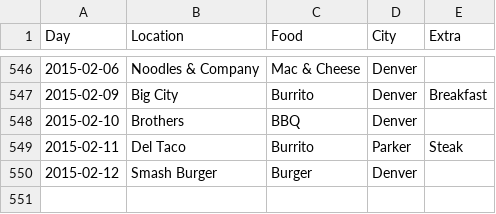
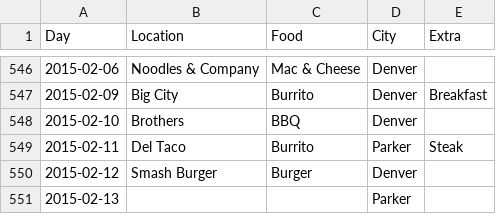
Before and after one commit to terrbearCodes/data, a CSV file: lunches.csv, drawn as a sheet; only a part is shown, gaps mark what is left out.

Commit message:
no lunch friday :(

```diff
--- a/lunches.csv
+++ b/lunches.csv
@@ -550 +550,2 @@ Day,Location,Food,City,Extra
 2015-02-12,Smash Burger,Burger,Denver,
+2015-02-13,,,Parker,
```
